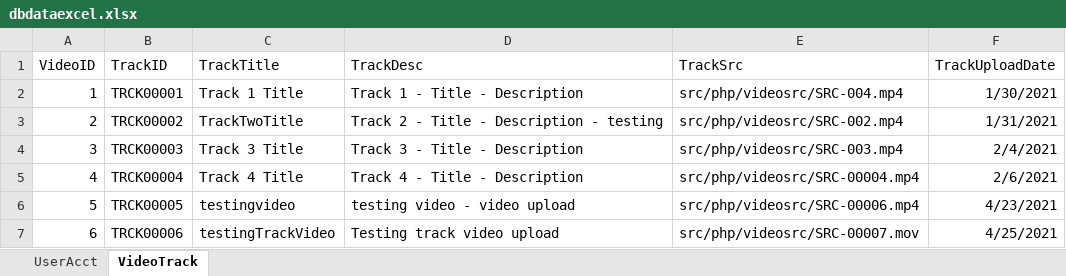
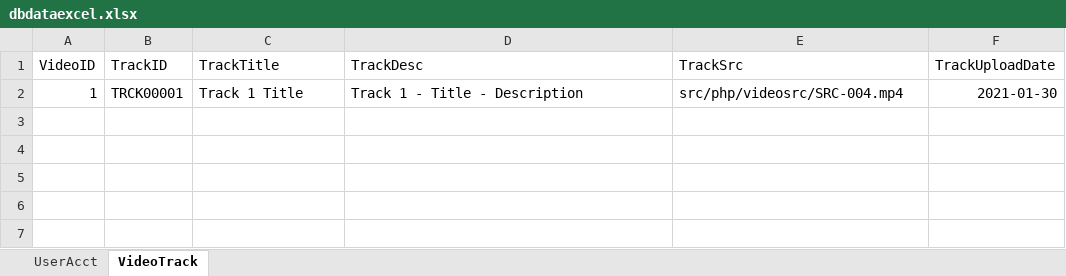
Before and after one commit to DawnDuskSolutions/notflix, an Excel workbook: src/php/dbscript/dbdataexcel.xlsx, sheet VideoTrack, drawn as a sheet; values as stored, in another font and other column widths than the file's, no borders; the diff names each change by its address in the sheet, - before the commit and + after, or states it on an @@ line.

Commit message:
Testing - changes made

```diff
--- a/src/php/dbscript/dbdataexcel.xlsx (sheet VideoTrack)
+++ b/src/php/dbscript/dbdataexcel.xlsx (sheet VideoTrack)
-F2 (TrackUploadDate): 1/30/2021
+F2 (TrackUploadDate): 2021-01-30
-row 3: 2 | TRCK00002 | TrackTwoTitle | Track 2 - Title - Description - testing | src/php/videosrc/SRC-002.mp4 | 1/31/2021
-row 4: 3 | TRCK00003 | Track 3 Title | Track 3 - Title - Description | src/php/videosrc/SRC-003.mp4 | 2/4/2021
-row 5: 4 | TRCK00004 | Track 4 Title | Track 4 - Title - Description | src/php/videosrc/SRC-00004.mp4 | 2/6/2021
-row 6: 5 | TRCK00005 | testingvideo | testing video - video upload | src/php/videosrc/SRC-00006.mp4 | 4/23/2021
-row 7: 6 | TRCK00006 | testingTrackVideo | Testing track video upload | src/php/videosrc/SRC-00007.mov | 4/25/2021
```
Also changed, not shown: sheet UserAcct, 17 other files.
